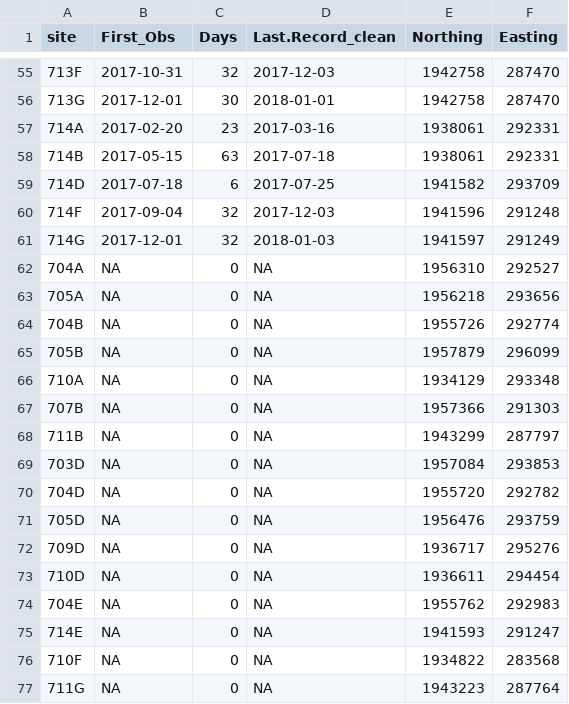
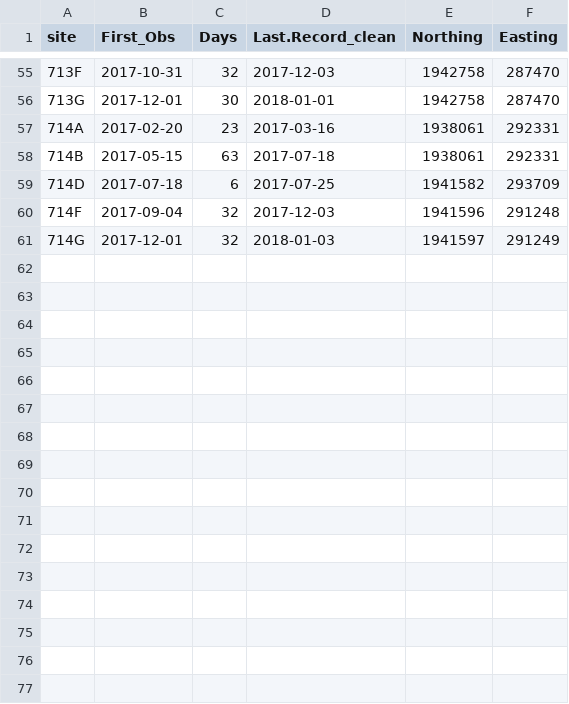
Before and after one commit to elise-227/Belize-MP-Bruno-Boos, a CSV file: camop_2017.csv, drawn as a sheet; only a part is shown, gaps mark what is left out.

```diff
--- a/camop_2017.csv
+++ b/camop_2017.csv
@@ -61,17 +61 @@
 "714G",2017-12-01,32,2018-01-03,1941597,291249
-"704A",NA,0,NA,1956310,292527
-"705A",NA,0,NA,1956218,293656
-"704B",NA,0,NA,1955726,292774
-"705B",NA,0,NA,1957879,296099
-"710A",NA,0,NA,1934129,293348
-"707B",NA,0,NA,1957366,291303
-"711B",NA,0,NA,1943299,287797
-"703D",NA,0,NA,1957084,293853
-"704D",NA,0,NA,1955720,292782
-"705D",NA,0,NA,1956476,293759
-"709D",NA,0,NA,1936717,295276
-"710D",NA,0,NA,1936611,294454
-"704E",NA,0,NA,1955762,292983
-"714E",NA,0,NA,1941593,291247
-"710F",NA,0,NA,1934822,283568
-"711G",NA,0,NA,1943223,287764
```
Also changed, not shown: 2 other files.
